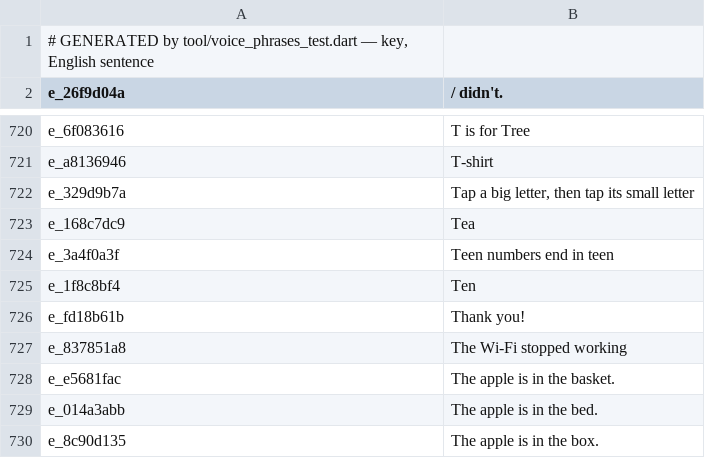
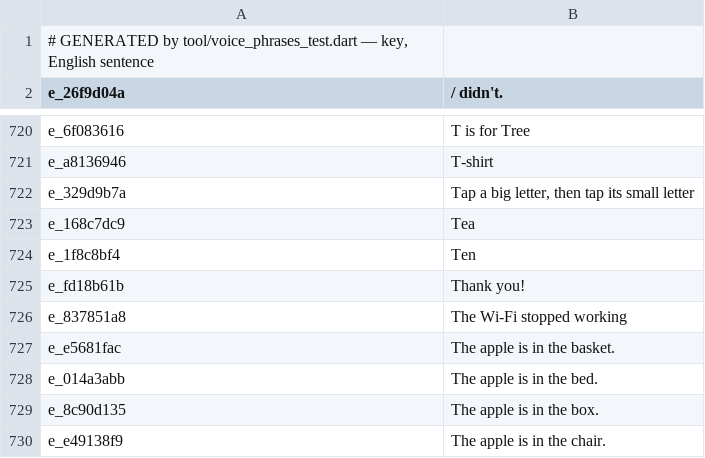
Before and after one commit to abdallahragab40/rehlati, a TSV file: tool/phrases_en.tsv, drawn as a sheet; only a part is shown, gaps mark what is left out; the shorter side is filled out with more unchanged rows; the diff names each change by its address in the sheet, - before the commit and + after, or states it on an @@ line.

```diff
--- a/tool/phrases_en.tsv
+++ b/tool/phrases_en.tsv
-row 724: e_3a4f0a3f | Teen numbers end in teen
```
Also changed, not shown: tool/phrases.tsv, tool/voice_rendered.tsv, 19 other files.
